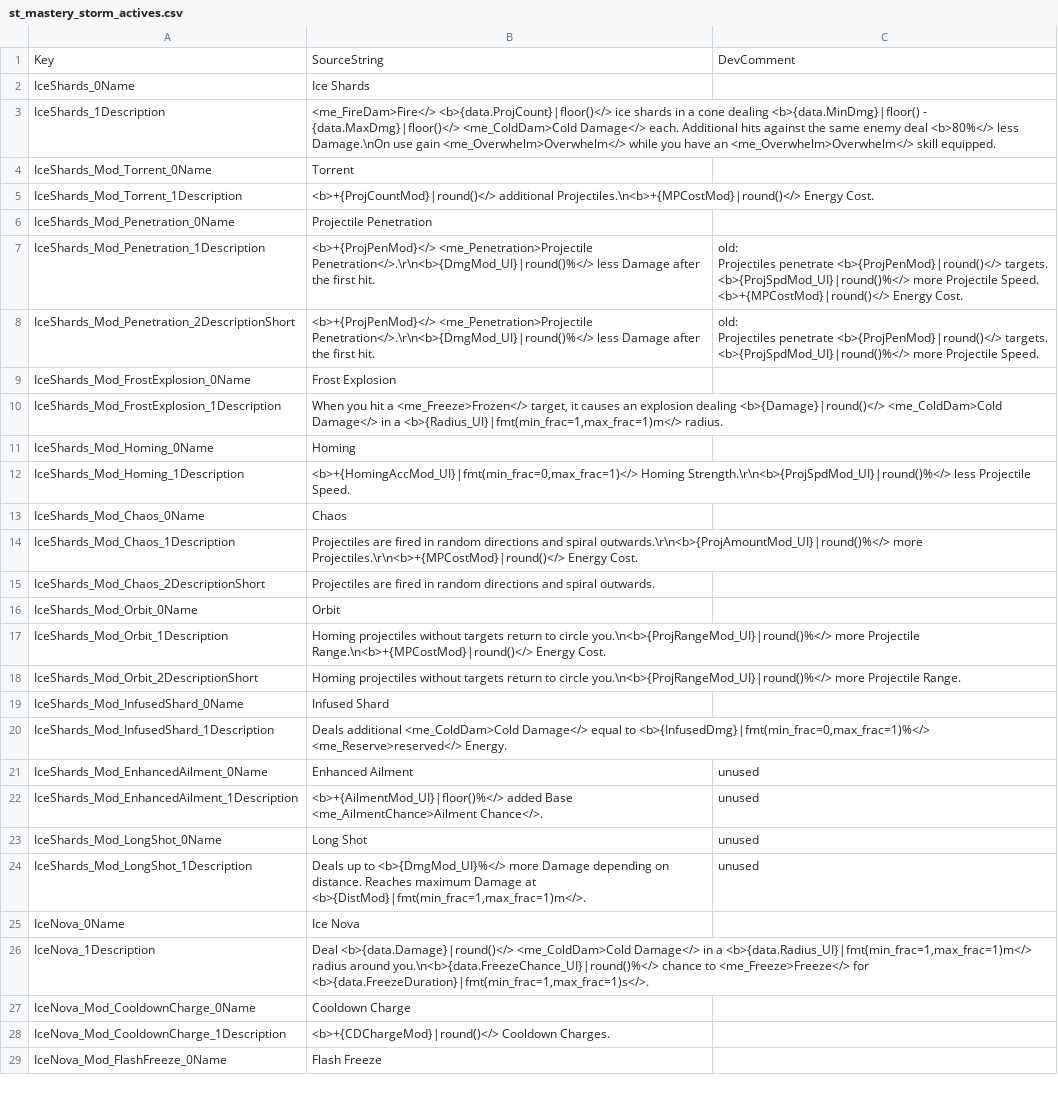
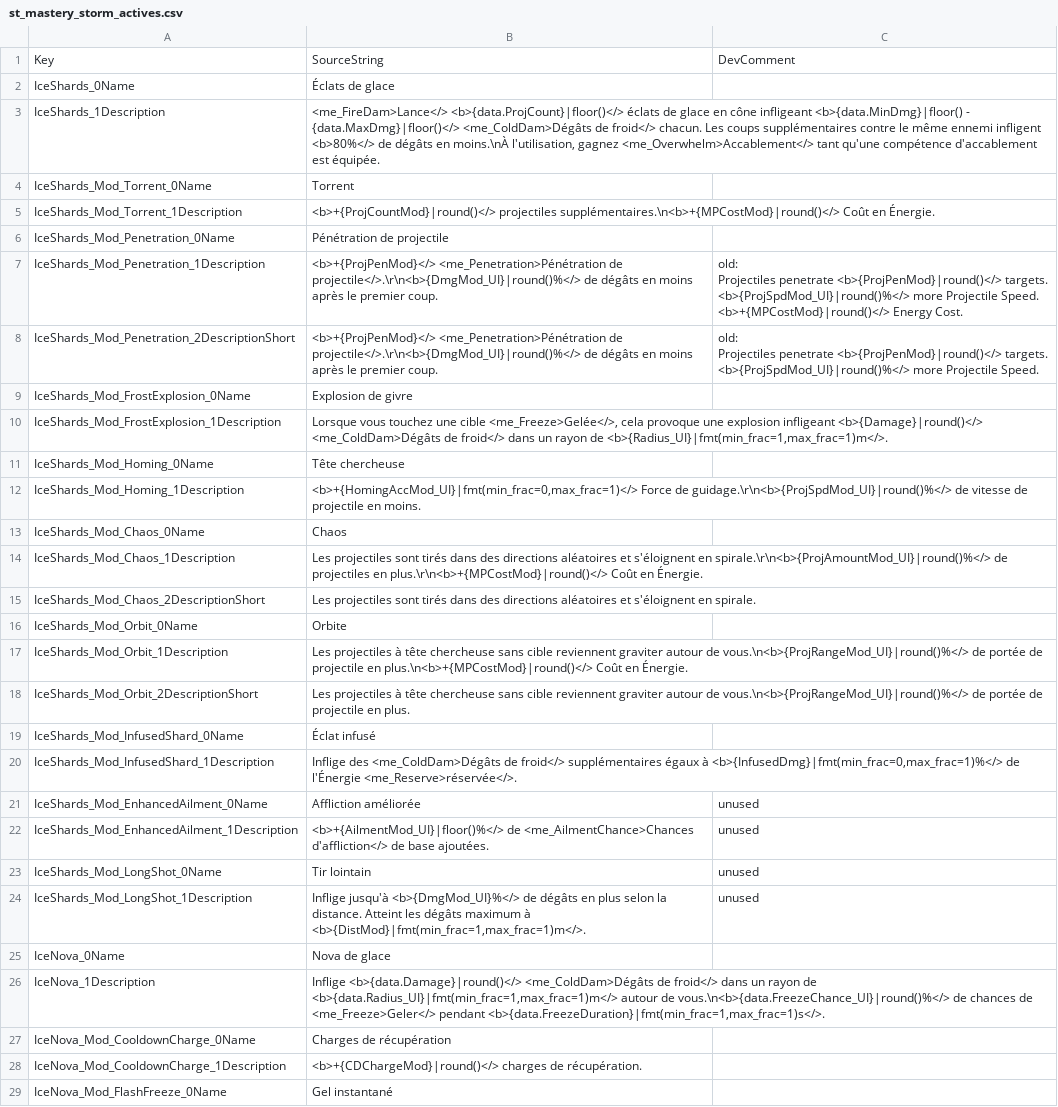
Before and after one commit to jeremyVanackere/titan-quest2-patch-fr, a CSV file: TQ2/Content/TQ2/Data/Text/Masteries/st_mastery_storm_actives.csv, drawn as a sheet; only a part is shown; the diff covers the shown part only; the diff names each change by its address in the sheet, - before the commit and + after, or states it on an @@ line.

Commit message:
menu + storm masteries

```diff
--- a/TQ2/Content/TQ2/Data/Text/Masteries/st_mastery_storm_actives.csv
+++ b/TQ2/Content/TQ2/Data/Text/Masteries/st_mastery_storm_actives.csv
-B2: Ice Shards
+B2: Éclats de glace
-B3: <me_FireDam>Fire</> <b>{data.ProjCount}|floor()</> ice shards in a cone dealing <b>{data.MinDmg}|floor() - {data.MaxDmg}|floor()</> <me_ColdDam>Cold Damage</> each. Additional hits against the same enemy deal <b>80%</> less Damage.\nOn use gain <me_Overwhelm>Overwhelm</> while you have an <me_Overwhelm>Overwhelm</> skill equipped.
+B3: <me_FireDam>Lance</> <b>{data.ProjCount}|floor()</> éclats de glace en cône infligeant <b>{data.MinDmg}|floor() - {data.MaxDmg}|floor()</> <me_ColdDam>Dégâts de froid</> chacun. Les coups supplémentaires contre le même ennemi infligent <b>80%</> de dégâts en moins.\nÀ l'utilisation, gagnez <me_Overwhelm>Accablement</> tant qu'une compétence d'accablement est équipée.
-B5: <b>+{ProjCountMod}|round()</> additional Projectiles.\n<b>+{MPCostMod}|round()</> Energy Cost.
+B5: <b>+{ProjCountMod}|round()</> projectiles supplémentaires.\n<b>+{MPCostMod}|round()</> Coût en Énergie.
-B6: Projectile Penetration
+B6: Pénétration de projectile
-B7:B8: <b>+{ProjPenMod}</> <me_Penetration>Projectile Penetration</>.\r\n<b>{DmgMod_UI}|round()%</> less Damage after the first hit.
+B7:B8: <b>+{ProjPenMod}</> <me_Penetration>Pénétration de projectile</>.\r\n<b>{DmgMod_UI}|round()%</> de dégâts en moins après le premier coup.
-B9: Frost Explosion
+B9: Explosion de givre
-B10: When you hit a <me_Freeze>Frozen</> target, it causes an explosion dealing <b>{Damage}|round()</> <me_ColdDam>Cold Damage</> in a <b>{Radius_UI}|fmt(min_frac=1,max_frac=1)m</> radius.
+B10: Lorsque vous touchez une cible <me_Freeze>Gelée</>, cela provoque une explosion infligeant <b>{Damage}|round()</> <me_ColdDam>Dégâts de froid</> dans un rayon de <b>{Radius_UI}|fmt(min_frac=1,max_frac=1)m</>.
-B11: Homing
+B11: Tête chercheuse
-B12: <b>+{HomingAccMod_UI}|fmt(min_frac=0,max_frac=1)</> Homing Strength.\r\n<b>{ProjSpdMod_UI}|round()%</> less Projectile Speed.
+B12: <b>+{HomingAccMod_UI}|fmt(min_frac=0,max_frac=1)</> Force de guidage.\r\n<b>{ProjSpdMod_UI}|round()%</> de vitesse de projectile en moins.
-B14: Projectiles are fired in random directions and spiral outwards.\r\n<b>{ProjAmountMod_UI}|round()%</> more Projectiles.\r\n<b>+{MPCostMod}|round()</> Energy Cost.
+B14: Les projectiles sont tirés dans des directions aléatoires et s'éloignent en spirale.\r\n<b>{ProjAmountMod_UI}|round()%</> de projectiles en plus.\r\n<b>+{MPCostMod}|round()</> Coût en Énergie.
-B15: Projectiles are fired in random directions and spiral outwards.
+B15: Les projectiles sont tirés dans des directions aléatoires et s'éloignent en spirale.
-B16: Orbit
+B16: Orbite
-B17: Homing projectiles without targets return to circle you.\n<b>{ProjRangeMod_UI}|round()%</> more Projectile Range.\n<b>+{MPCostMod}|round()</> Energy Cost.
+B17: Les projectiles à tête chercheuse sans cible reviennent graviter autour de vous.\n<b>{ProjRangeMod_UI}|round()%</> de portée de projectile en plus.\n<b>+{MPCostMod}|round()</> Coût en Énergie.
-B18: Homing projectiles without targets return to circle you.\n<b>{ProjRangeMod_UI}|round()%</> more Projectile Range.
+B18: Les projectiles à tête chercheuse sans cible reviennent graviter autour de vous.\n<b>{ProjRangeMod_UI}|round()%</> de portée de projectile en plus.
-B19: Infused Shard
+B19: Éclat infusé
-B20: Deals additional <me_ColdDam>Cold Damage</> equal to <b>{InfusedDmg}|fmt(min_frac=0,max_frac=1)%</> <me_Reserve>reserved</> Energy.
+B20: Inflige des <me_ColdDam>Dégâts de froid</> supplémentaires égaux à <b>{InfusedDmg}|fmt(min_frac=0,max_frac=1)%</> de l'Énergie <me_Reserve>réservée</>.
-B21: Enhanced Ailment
+B21: Affliction améliorée
-B22: <b>+{AilmentMod_UI}|floor()%</> added Base <me_AilmentChance>Ailment Chance</>.
+B22: <b>+{AilmentMod_UI}|floor()%</> de <me_AilmentChance>Chances d'affliction</> de base ajoutées.
-B23: Long Shot
+B23: Tir lointain
-B24: Deals up to <b>{DmgMod_UI}%</> more Damage depending on distance. Reaches maximum Damage at <b>{DistMod}|fmt(min_frac=1,max_frac=1)m</>.
+B24: Inflige jusqu'à <b>{DmgMod_UI}%</> de dégâts en plus selon la distance. Atteint les dégâts maximum à <b>{DistMod}|fmt(min_frac=1,max_frac=1)m</>.
-B25: Ice Nova
+B25: Nova de glace
-B26: Deal <b>{data.Damage}|round()</> <me_ColdDam>Cold Damage</> in a <b>{data.Radius_UI}|fmt(min_frac=1,max_frac=1)m</> radius around you.\n<b>{data.FreezeChance_UI}|round()%</> chance to <me_Freeze>Freeze</> for <b>{data.FreezeDuration}|fmt(min_frac=1,max_frac=1)s</>.
+B26: Inflige <b>{data.Damage}|round()</> <me_ColdDam>Dégâts de froid</> dans un rayon de <b>{data.Radius_UI}|fmt(min_frac=1,max_frac=1)m</> autour de vous.\n<b>{data.FreezeChance_UI}|round()%</> de chances de <me_Freeze>Geler</> pendant <b>{data.FreezeDuration}|fmt(min_frac=1,max_frac=1)s</>.
-B27: Cooldown Charge
+B27: Charges de récupération
-B28: <b>+{CDChargeMod}|round()</> Cooldown Charges.
+B28: <b>+{CDChargeMod}|round()</> charges de récupération.
-B29: Flash Freeze
+B29: Gel instantané
```
Also changed, not shown: 139 edited cells elsewhere in this file, TQ2/Content/TQ2/Data/Text/st_main_menu.csv.
